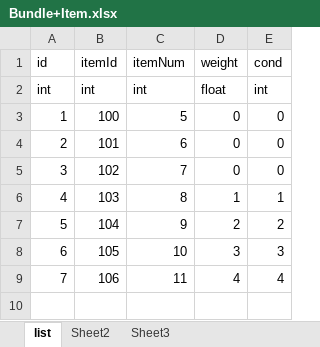
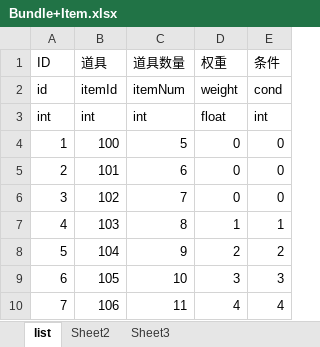
Before and after one commit to eggbbq/excel2conf, an Excel workbook: Bundle+Item.xlsx, sheet list, drawn as a sheet; values as stored, in another font and other column widths than the file's, no borders; the diff names each change by its address in the sheet, - before the commit and + after, or states it on an @@ line.

```diff
--- a/Bundle+Item.xlsx (sheet list)
+++ b/Bundle+Item.xlsx (sheet list)
+row 1: ID | 道具 | 道具数量 | 权重 | 条件
```
Also changed, not shown: Bundle.xlsx, BundleType.xlsx, 9 other files.
